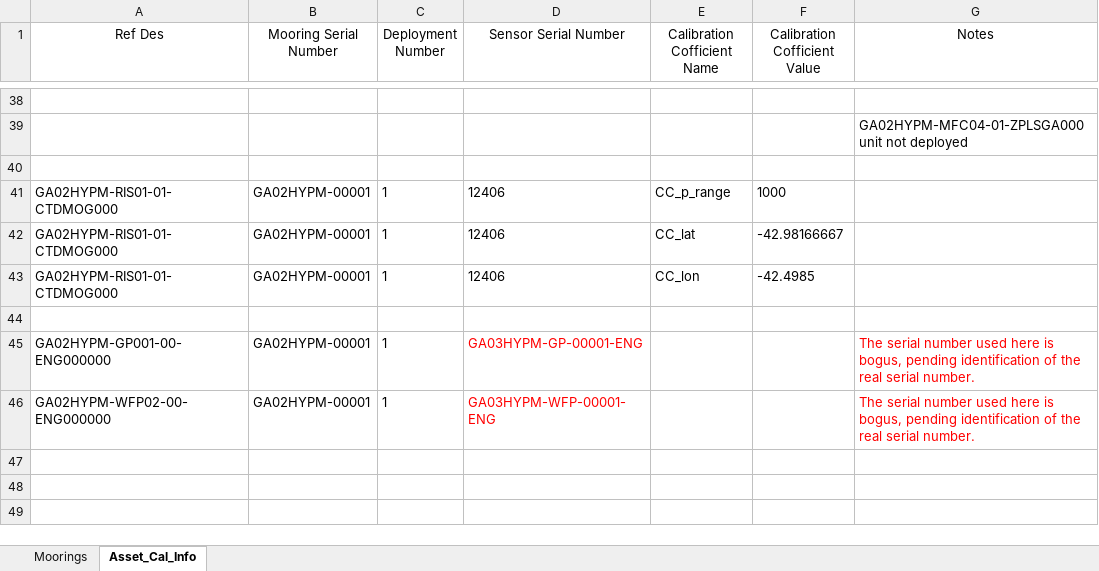
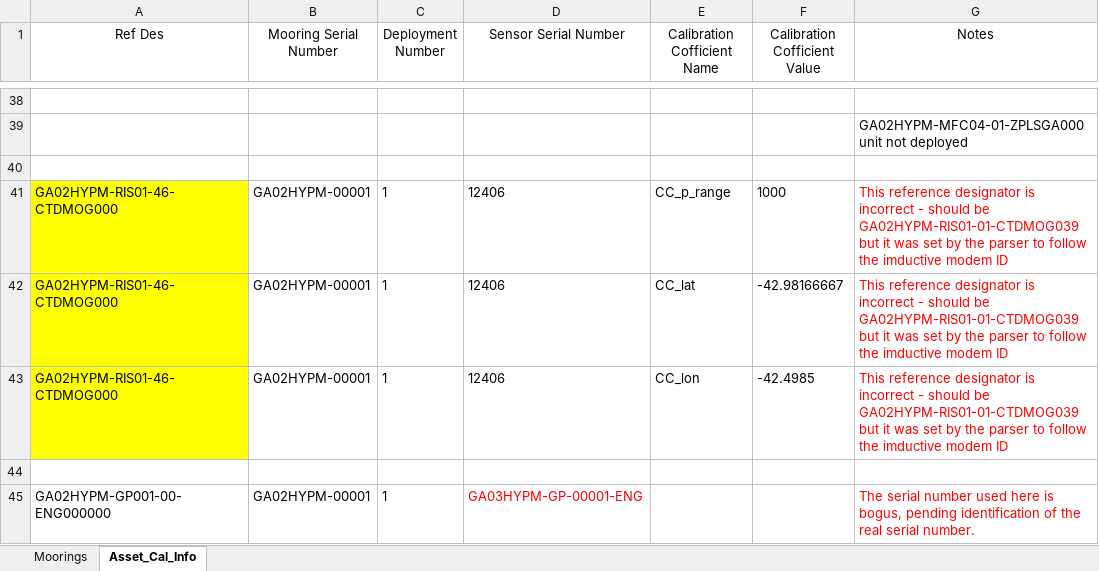
Before and after one commit to oceanobservatories/ingestion-csvs, an Excel workbook: GA02HYPM/Omaha_Cal_Info_GA02HYPM_00001.xlsx, sheet Asset_Cal_Info, drawn as a sheet; only a part is shown, gaps mark what is left out; the shorter side is filled out with more unchanged rows; values as stored, in another font and other column widths than the file's, no borders; the diff names each change by its address in the sheet, - before the commit and + after, or states it on an @@ line.

Commit message:
Updated GA02HYPM sheets
Updated per email from Steve Gaul.

```diff
--- a/GA02HYPM/Omaha_Cal_Info_GA02HYPM_00001.xlsx (sheet Asset_Cal_Info)
+++ b/GA02HYPM/Omaha_Cal_Info_GA02HYPM_00001.xlsx (sheet Asset_Cal_Info)
-A41:A43 (Ref Des): GA02HYPM-RIS01-01-CTDMOG000
+A41:A43 (Ref Des): GA02HYPM-RIS01-46-CTDMOG000
-A41:A43 fill: none
+A41:A43 fill: #FFFF00
-G41:G43 (Notes): (empty)
+G41:G43 (Notes): This reference designator is incorrect - should be GA02HYPM-RIS01-01-CTDMOG039 but it was set by the parser to follow the imductive modem ID
```
Also changed, not shown: sheet Moorings, 1 other file.
